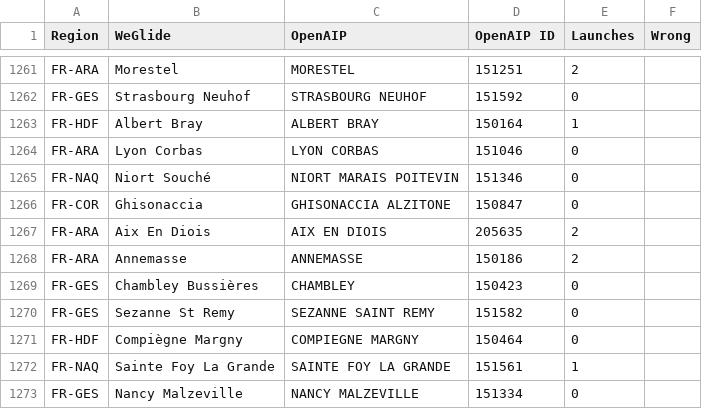
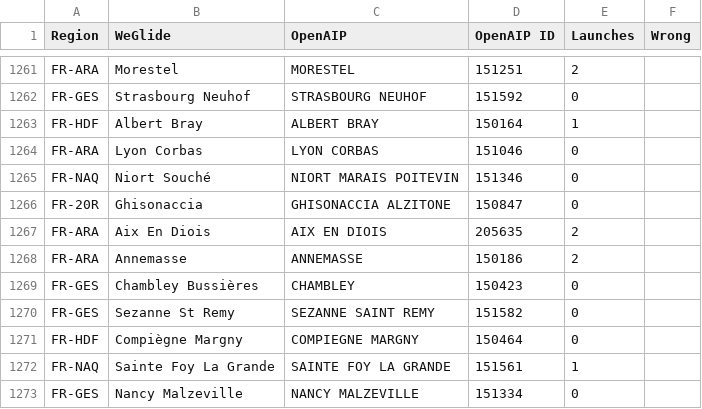
Before and after one commit to weglide/flugfeld, a CSV file: flugfeld.csv, drawn as a sheet; only a part is shown, gaps mark what is left out.

Commit message:
[FR] rename corsica region to FR-20R

```diff
--- a/flugfeld.csv
+++ b/flugfeld.csv
@@ -1265,3 +1265,3 @@ FR-ARA,Lyon Corbas,LYON CORBAS,151046,0,
 FR-NAQ,Niort Souché,NIORT MARAIS POITEVIN,151346,0,
-FR-COR,Ghisonaccia,GHISONACCIA ALZITONE,150847,0,
+FR-20R,Ghisonaccia,GHISONACCIA ALZITONE,150847,0,
 FR-ARA,Aix En Diois,AIX EN DIOIS,205635,2,
```
